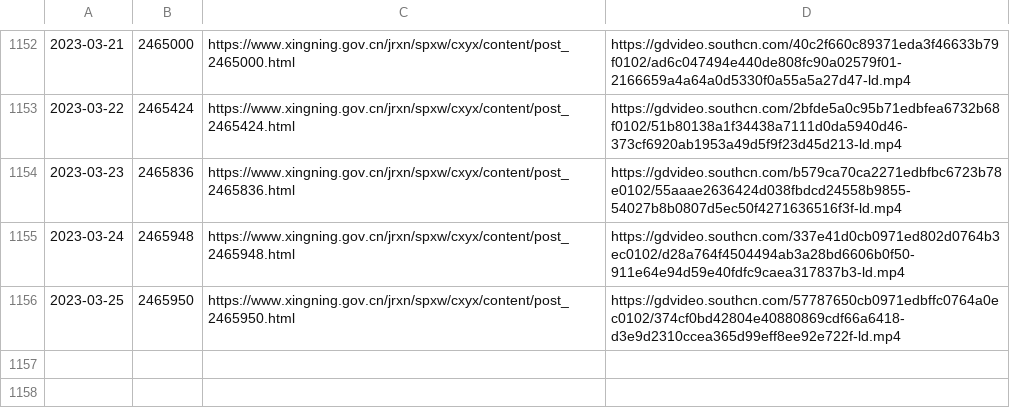
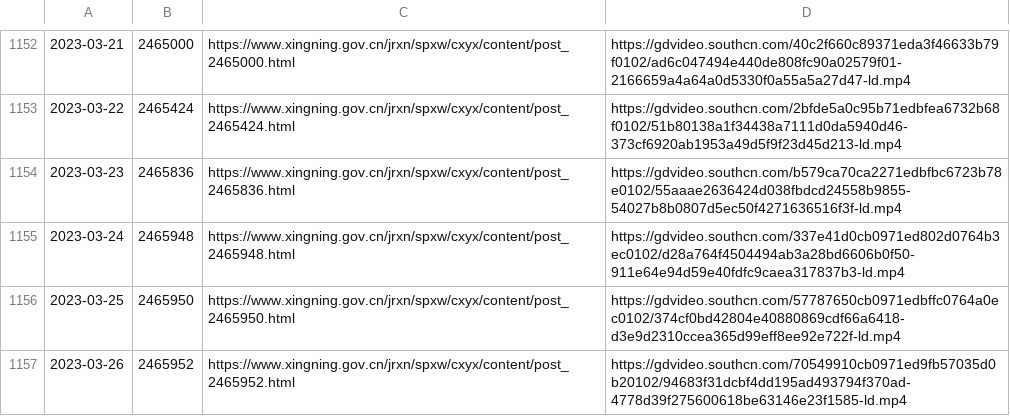
Before and after one commit to ayaka14732/SNHakkaNews, a CSV file: list.csv, drawn as a sheet; only a part is shown, gaps mark what is left out; the diff names each change by its address in the sheet, - before the commit and + after, or states it on an @@ line.

```diff
--- a/list.csv
+++ b/list.csv
+row 1157: 2023-03-26 | 2465952 | https://www.xingning.gov.cn/jrxn/spxw/cxyx/content/post_2465952.html | https://gdvideo.southcn.com/70549910cb0971ed9fb57035d0b20102/94683f31dcbf4dd195ad493794f370ad-4778d39f275600618be63146e23f1585-ld.mp4
```
